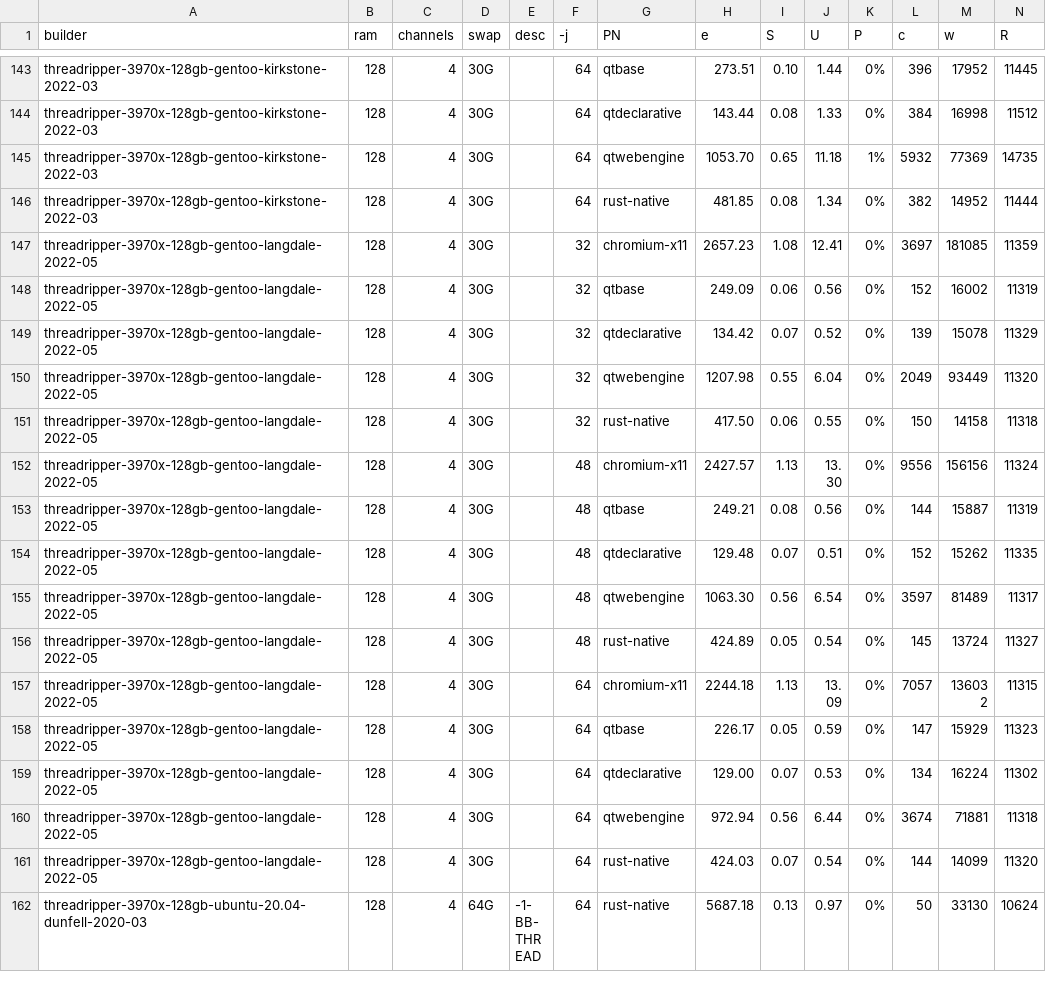
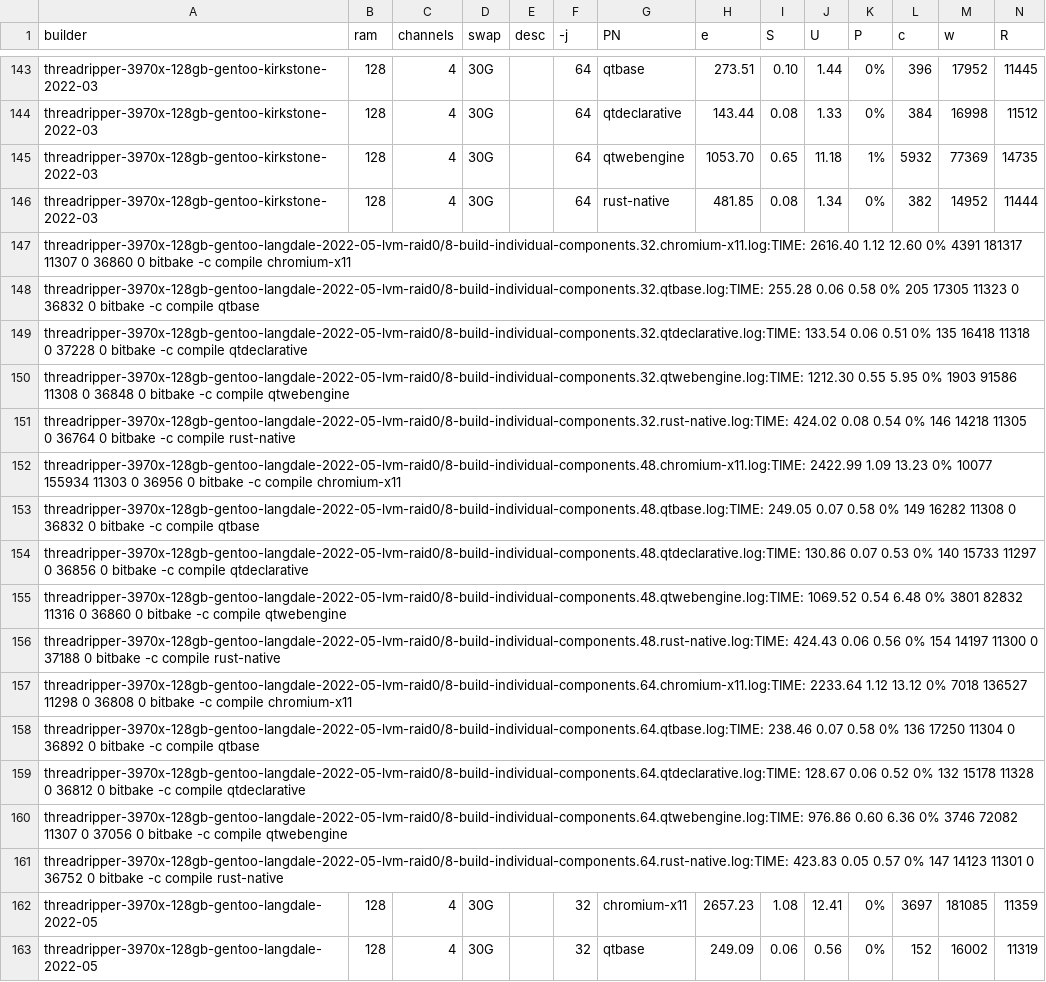
Before and after one commit to shr-project/test-oe-build-time, a CSV file: results.sheet10.individual-builds.csv, drawn as a sheet; only a part is shown, gaps mark what is left out; the shorter side is filled out with more unchanged rows; rows hold the shown columns only; the diff names each change by its address in the sheet, - before the commit and + after, or states it on an @@ line.

Commit message:
threadripper-3970x-128gb-gentoo-langdale-2022-05-lvm-raid0: add results
* move mdadm, rcraid tests to separate dirs, so that it's better parsed in .csv, .ods

Signed-off-by: Martin Jansa <Martin.Jansa@gmail.com>

```diff
--- a/results.sheet10.individual-builds.csv
+++ b/results.sheet10.individual-builds.csv
+row 147: threadripper-3970x-128gb-gentoo-langdale-2022-05-lvm-raid0/8-build-individual-components.32.chromium-x11.log:TIME: 2616.40 1.12 12.60 0% 4391 181317 11307 0 36860 0 bitbake -c compile chromium-x11
+row 148: threadripper-3970x-128gb-gentoo-langdale-2022-05-lvm-raid0/8-build-individual-components.32.qtbase.log:TIME: 255.28 0.06 0.58 0% 205 17305 11323 0 36832 0 bitbake -c compile qtbase
+row 149: threadripper-3970x-128gb-gentoo-langdale-2022-05-lvm-raid0/8-build-individual-components.32.qtdeclarative.log:TIME: 133.54 0.06 0.51 0% 135 16418 11318 0 37228 0 bitbake -c compile qtdeclarative
+row 150: threadripper-3970x-128gb-gentoo-langdale-2022-05-lvm-raid0/8-build-individual-components.32.qtwebengine.log:TIME: 1212.30 0.55 5.95 0% 1903 91586 11308 0 36848 0 bitbake -c compile qtwebengine
+row 151: threadripper-3970x-128gb-gentoo-langdale-2022-05-lvm-raid0/8-build-individual-components.32.rust-native.log:TIME: 424.02 0.08 0.54 0% 146 14218 11305 0 36764 0 bitbake -c compile rust-native
+row 152: threadripper-3970x-128gb-gentoo-langdale-2022-05-lvm-raid0/8-build-individual-components.48.chromium-x11.log:TIME: 2422.99 1.09 13.23 0% 10077 155934 11303 0 36956 0 bitbake -c compile chromium-x11
+row 153: threadripper-3970x-128gb-gentoo-langdale-2022-05-lvm-raid0/8-build-individual-components.48.qtbase.log:TIME: 249.05 0.07 0.58 0% 149 16282 11308 0 36832 0 bitbake -c compile qtbase
+row 154: threadripper-3970x-128gb-gentoo-langdale-2022-05-lvm-raid0/8-build-individual-components.48.qtdeclarative.log:TIME: 130.86 0.07 0.53 0% 140 15733 11297 0 36856 0 bitbake -c compile qtdeclarative
+row 155: threadripper-3970x-128gb-gentoo-langdale-2022-05-lvm-raid0/8-build-individual-components.48.qtwebengine.log:TIME: 1069.52 0.54 6.48 0% 3801 82832 11316 0 36860 0 bitbake -c compile qtwebengine
+row 156: threadripper-3970x-128gb-gentoo-langdale-2022-05-lvm-raid0/8-build-individual-components.48.rust-native.log:TIME: 424.43 0.06 0.56 0% 154 14197 11300 0 37188 0 bitbake -c compile rust-native
+row 157: threadripper-3970x-128gb-gentoo-langdale-2022-05-lvm-raid0/8-build-individual-components.64.chromium-x11.log:TIME: 2233.64 1.12 13.12 0% 7018 136527 11298 0 36808 0 bitbake -c compile chromium-x11
+row 158: threadripper-3970x-128gb-gentoo-langdale-2022-05-lvm-raid0/8-build-individual-components.64.qtbase.log:TIME: 238.46 0.07 0.58 0% 136 17250 11304 0 36892 0 bitbake -c compile qtbase
+row 159: threadripper-3970x-128gb-gentoo-langdale-2022-05-lvm-raid0/8-build-individual-components.64.qtdeclarative.log:TIME: 128.67 0.06 0.52 0% 132 15178 11328 0 36812 0 bitbake -c compile qtdeclarative
+row 160: threadripper-3970x-128gb-gentoo-langdale-2022-05-lvm-raid0/8-build-individual-components.64.qtwebengine.log:TIME: 976.86 0.60 6.36 0% 3746 72082 11307 0 37056 0 bitbake -c compile qtwebengine
+row 161: threadripper-3970x-128gb-gentoo-langdale-2022-05-lvm-raid0/8-build-individual-components.64.rust-native.log:TIME: 423.83 0.05 0.57 0% 147 14123 11301 0 36752 0 bitbake -c compile rust-native
```
Also changed, not shown: results.sheet01.builders.csv, results.sheet03.time.build.csv, 54 other files.
